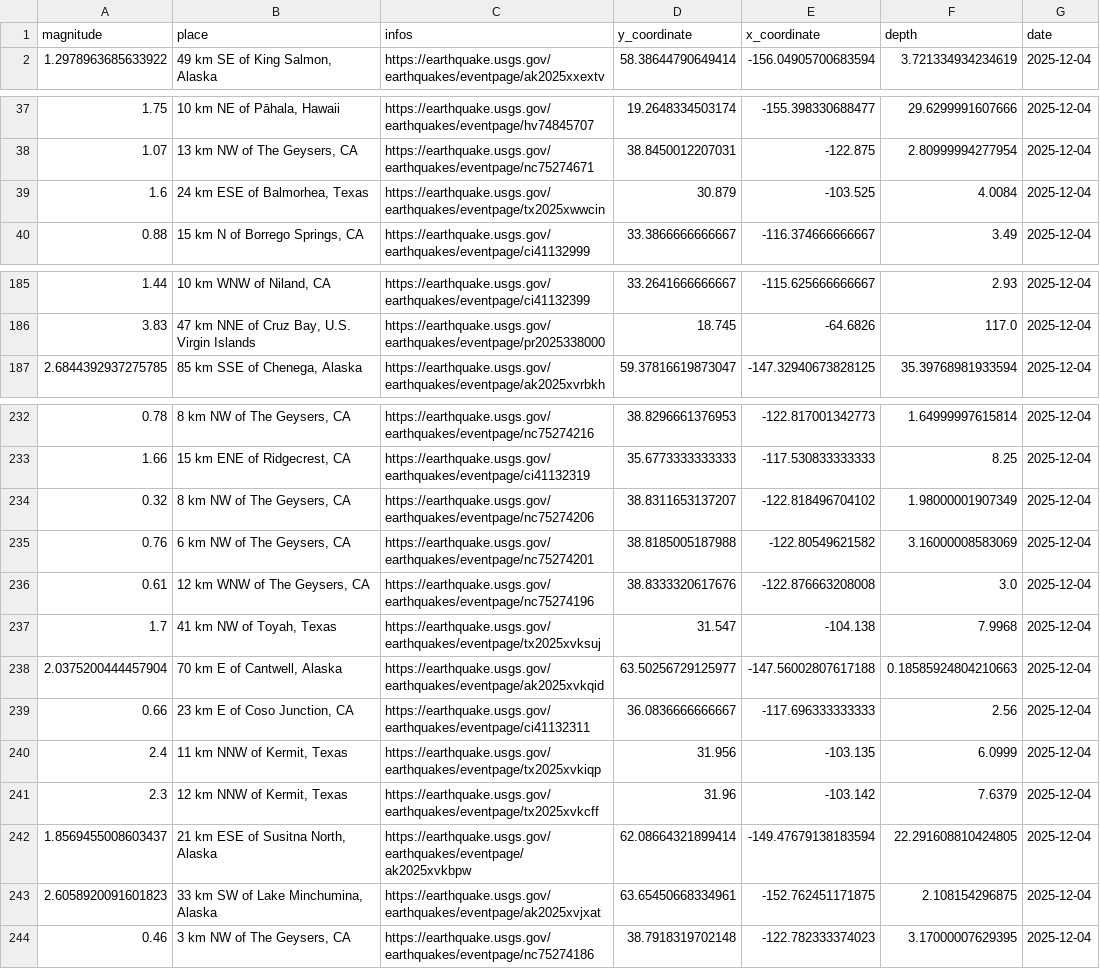
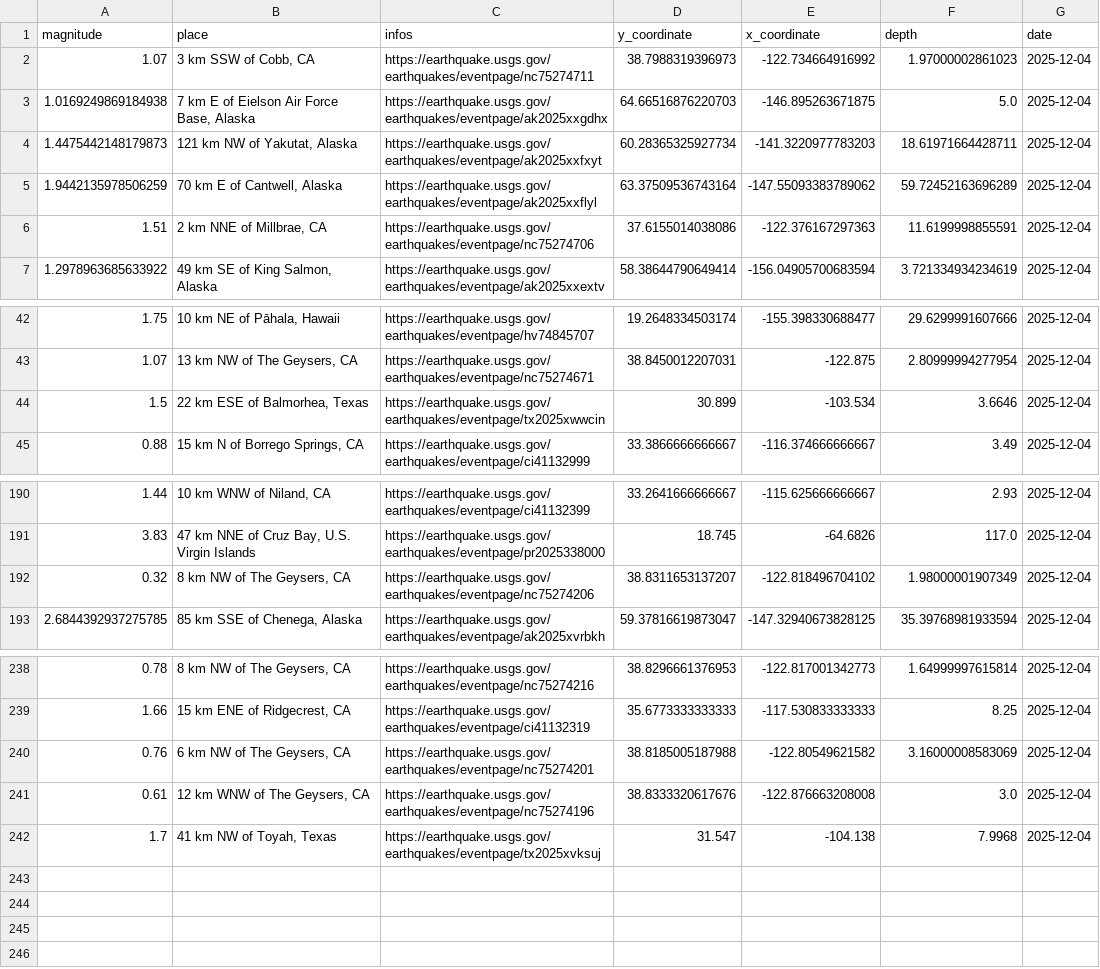
Before and after one commit to oGillet/SafeVolcano, a CSV file: ETL/app/data/earthquakes_db.csv, drawn as a sheet; only a part is shown, gaps mark what is left out.

```diff
--- a/ETL/app/data/earthquakes_db.csv
+++ b/ETL/app/data/earthquakes_db.csv
@@ -1,2 +1,7 @@
 magnitude,place,infos,y_coordinate,x_coordinate,depth,date
+1.07,"3 km SSW of Cobb, CA",https://earthquake.usgs.gov/earthquakes/eventpage/nc75274711,38.7988319396973,-122.734664916992,1.97000002861023,2025-12-04
+1.0169249869184938,"7 km E of Eielson Air Force Base, Alaska",https://earthquake.usgs.gov/earthquakes/eventpage/ak2025xxgdhx,64.66516876220703,-146.895263671875,5.0,2025-12-04
+1.4475442148179873,"121 km NW of Yakutat, Alaska",https://earthquake.usgs.gov/earthquakes/eventpage/ak2025xxfxyt,60.28365325927734,-141.3220977783203,18.61971664428711,2025-12-04
+1.9442135978506259,"70 km E of Cantwell, Alaska",https://earthquake.usgs.gov/earthquakes/eventpage/ak2025xxflyl,63.37509536743164,-147.55093383789062,59.72452163696289,2025-12-04
+1.51,"2 km NNE of Millbrae, CA",https://earthquake.usgs.gov/earthquakes/eventpage/nc75274706,37.6155014038086,-122.376167297363,11.6199998855591,2025-12-04
 1.2978963685633922,"49 km SE of King Salmon, Alaska",https://earthquake.usgs.gov/earthquakes/eventpage/ak2025xxextv,58.38644790649414,-156.04905700683594,3.721334934234619,2025-12-04
@@ -38,3 +43,3 @@ magnitude,place,infos,y_coordinate,x_coordinate,depth,date
 1.07,"13 km NW of The Geysers, CA",https://earthquake.usgs.gov/earthquakes/eventpage/nc75274671,38.8450012207031,-122.875,2.80999994277954,2025-12-04
-1.6,"24 km ESE of Balmorhea, Texas",https://earthquake.usgs.gov/earthquakes/eventpage/tx2025xwwcin,30.879,-103.525,4.0084,2025-12-04
+1.5,"22 km ESE of Balmorhea, Texas",https://earthquake.usgs.gov/earthquakes/eventpage/tx2025xwwcin,30.899,-103.534,3.6646,2025-12-04
 0.88,"15 km N of Borrego Springs, CA",https://earthquake.usgs.gov/earthquakes/eventpage/ci41132999,33.3866666666667,-116.374666666667,3.49,2025-12-04
@@ -186,2 +191,3 @@ magnitude,place,infos,y_coordinate,x_coordinate,depth,date
 3.83,"47 km NNE of Cruz Bay, U.S. Virgin Islands",https://earthquake.usgs.gov/earthquakes/eventpage/pr2025338000,18.745,-64.6826,117.0,2025-12-04
+0.32,"8 km NW of The Geysers, CA",https://earthquake.usgs.gov/earthquakes/eventpage/nc75274206,38.8311653137207,-122.818496704102,1.98000001907349,2025-12-04
 2.6844392937275785,"85 km SSE of Chenega, Alaska",https://earthquake.usgs.gov/earthquakes/eventpage/ak2025xvrbkh,59.37816619873047,-147.32940673828125,35.39768981933594,2025-12-04
@@ -233,3 +239,2 @@ magnitude,place,infos,y_coordinate,x_coordinate,depth,date
 1.66,"15 km ENE of Ridgecrest, CA",https://earthquake.usgs.gov/earthquakes/eventpage/ci41132319,35.6773333333333,-117.530833333333,8.25,2025-12-04
-0.32,"8 km NW of The Geysers, CA",https://earthquake.usgs.gov/earthquakes/eventpage/nc75274206,38.8311653137207,-122.818496704102,1.98000001907349,2025-12-04
 0.76,"6 km NW of The Geysers, CA",https://earthquake.usgs.gov/earthquakes/eventpage/nc75274201,38.8185005187988,-122.80549621582,3.16000008583069,2025-12-04
@@ -237,8 +242 @@ magnitude,place,infos,y_coordinate,x_coordinate,depth,date
 1.7,"41 km NW of Toyah, Texas",https://earthquake.usgs.gov/earthquakes/eventpage/tx2025xvksuj,31.547,-104.138,7.9968,2025-12-04
-2.0375200444457904,"70 km E of Cantwell, Alaska",https://earthquake.usgs.gov/earthquakes/eventpage/ak2025xvkqid,63.50256729125977,-147.56002807617188,0.18585924804210663,2025-12-04
-0.66,"23 km E of Coso Junction, CA",https://earthquake.usgs.gov/earthquakes/eventpage/ci41132311,36.0836666666667,-117.696333333333,2.56,2025-12-04
-2.4,"11 km NNW of Kermit, Texas",https://earthquake.usgs.gov/earthquakes/eventpage/tx2025xvkiqp,31.956,-103.135,6.0999,2025-12-04
-2.3,"12 km NNW of Kermit, Texas",https://earthquake.usgs.gov/earthquakes/eventpage/tx2025xvkcff,31.96,-103.142,7.6379,2025-12-04
-1.8569455008603437,"21 km ESE of Susitna North, Alaska",https://earthquake.usgs.gov/earthquakes/eventpage/ak2025xvkbpw,62.08664321899414,-149.47679138183594,22.291608810424805,2025-12-04
-2.6058920091601823,"33 km SW of Lake Minchumina, Alaska",https://earthquake.usgs.gov/earthquakes/eventpage/ak2025xvjxat,63.65450668334961,-152.762451171875,2.108154296875,2025-12-04
-0.46,"3 km NW of The Geysers, CA",https://earthquake.usgs.gov/earthquakes/eventpage/nc75274186,38.7918319702148,-122.782333374023,3.17000007629395,2025-12-04
```
Also changed, not shown: ETL/app/data/alerts_volcanoes_latest.csv, ETL/app/data/risk_by_volcano.csv, 13 other files.
